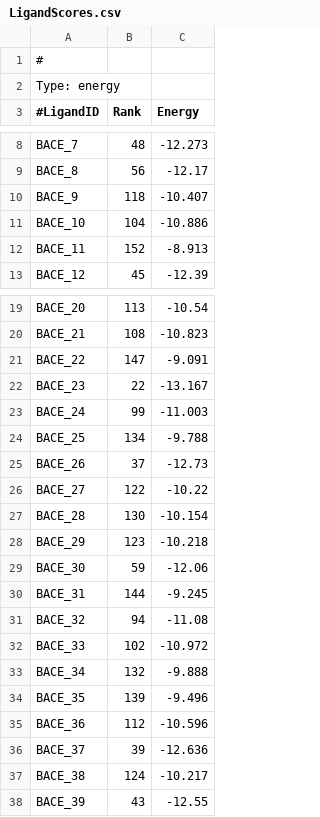
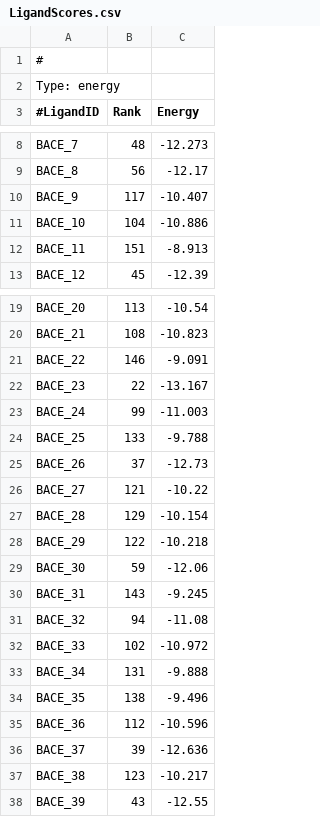
Before and after one commit to michellab/D3R2018, a CSV file: BACE-1/stage2_submission/ranking/LigandScores.csv, drawn as a sheet; only a part is shown, gaps mark what is left out; the diff covers the shown part only.

Commit message:
final submission

```diff
--- a/BACE-1/stage2_submission/ranking/LigandScores.csv
+++ b/BACE-1/stage2_submission/ranking/LigandScores.csv
@@ -9,5 +9,5 @@ BACE_7,48,-12.273
 BACE_8,56,-12.17
-BACE_9,118,-10.407
+BACE_9,117,-10.407
 BACE_10,104,-10.886
-BACE_11,152,-8.913
+BACE_11,151,-8.913
 BACE_12,45,-12.39
@@ -20,19 +20,19 @@ BACE_20,113,-10.54
 BACE_21,108,-10.823
-BACE_22,147,-9.091
+BACE_22,146,-9.091
 BACE_23,22,-13.167
 BACE_24,99,-11.003
-BACE_25,134,-9.788
+BACE_25,133,-9.788
 BACE_26,37,-12.73
-BACE_27,122,-10.22
-BACE_28,130,-10.154
-BACE_29,123,-10.218
+BACE_27,121,-10.22
+BACE_28,129,-10.154
+BACE_29,122,-10.218
 BACE_30,59,-12.06
-BACE_31,144,-9.245
+BACE_31,143,-9.245
 BACE_32,94,-11.08
 BACE_33,102,-10.972
-BACE_34,132,-9.888
-BACE_35,139,-9.496
+BACE_34,131,-9.888
+BACE_35,138,-9.496
 BACE_36,112,-10.596
 BACE_37,39,-12.636
-BACE_38,124,-10.217
+BACE_38,123,-10.217
 BACE_39,43,-12.55
```
Also changed, not shown: 1 removed row and 27 edited cells elsewhere in this file, 1 other file.
